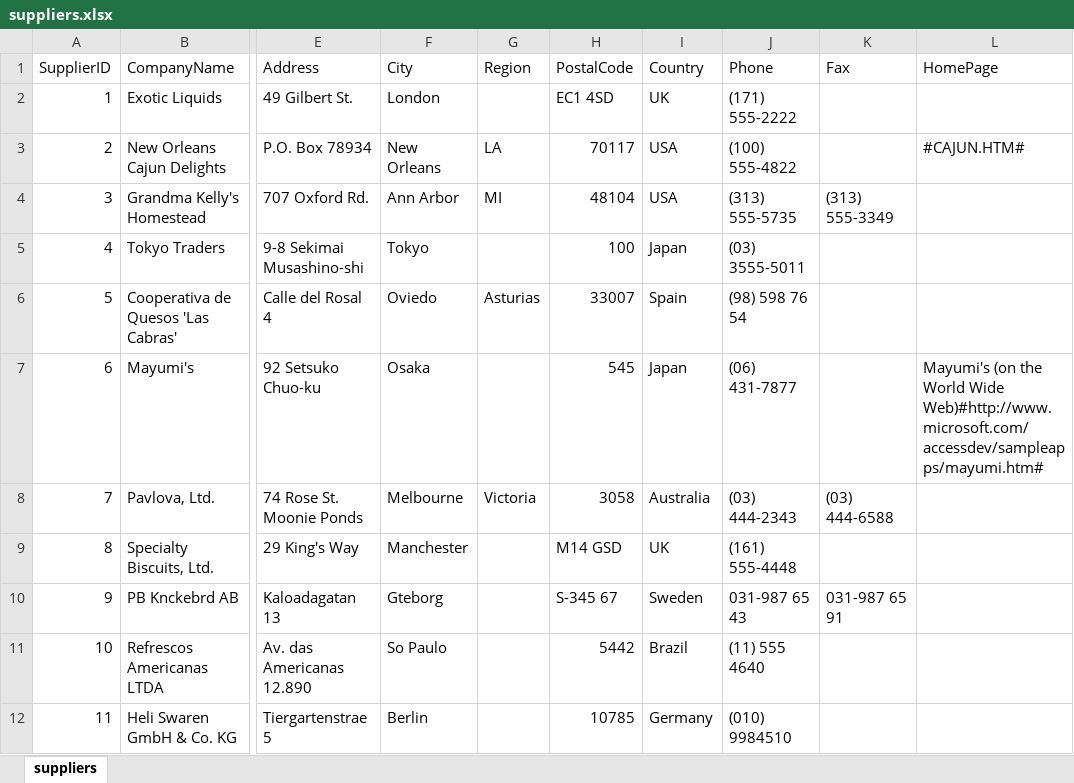
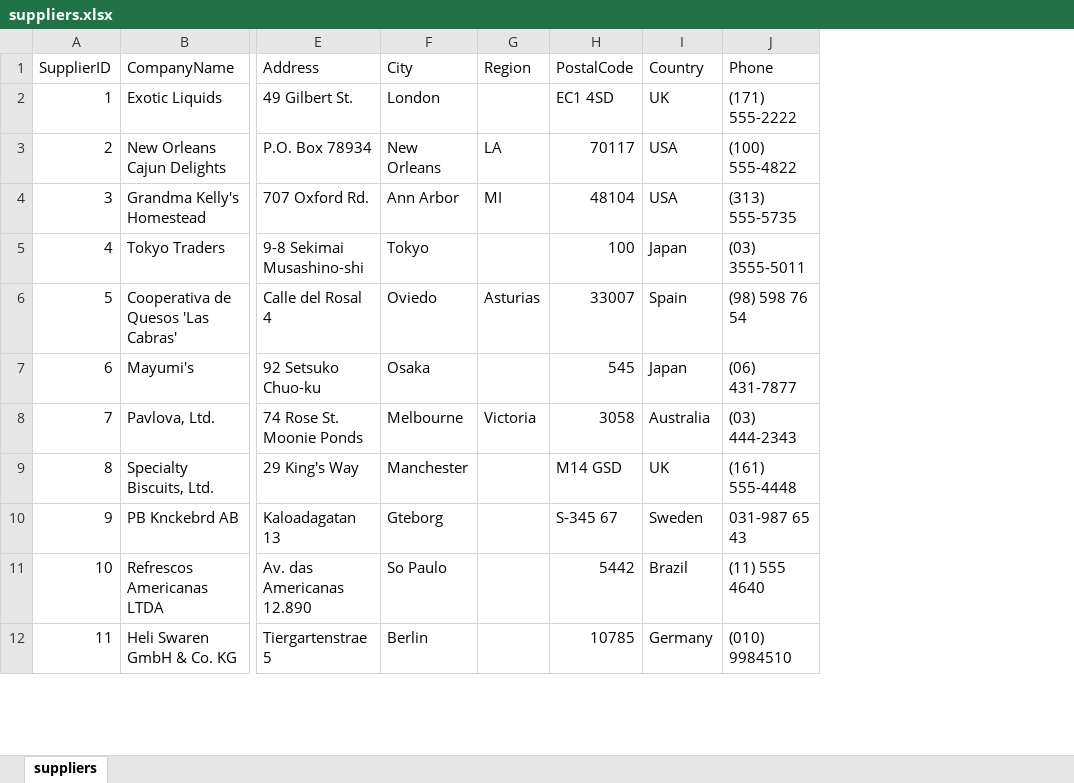
Before and after one commit to officegeek/data, an Excel workbook: suppliers.xlsx, sheet suppliers, drawn as a sheet; only a part is shown, gaps mark what is left out; values as stored, in another font and other column widths than the file's, no borders; the diff names each change by its address in the sheet, - before the commit and + after, or states it on an @@ line.

Commit message:
Update suppliers.xlsx

```diff
--- a/suppliers.xlsx (sheet suppliers)
+++ b/suppliers.xlsx (sheet suppliers)
-column K (Fax), rows 4-10: (313) 555-3349 |  |  |  | (03) 444-6588 |  | 031-987 65 91
-column L (HomePage), rows 3-7: #CAJUN.HTM# |  |  |  | Mayumi's (on the World Wide Web)#http://www.microsoft.com/accessdev/sampleapps/mayumi.htm#
```
